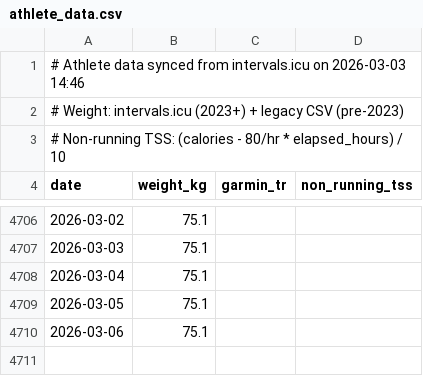
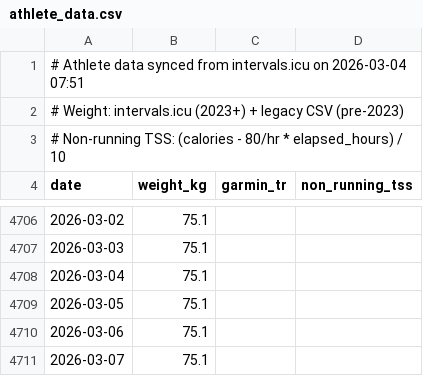
Before and after one commit to dobssi/Fitness-Data, a CSV file: athlete_data.csv, drawn as a sheet; only a part is shown, gaps mark what is left out.

```diff
--- a/athlete_data.csv
+++ b/athlete_data.csv
@@ -1,2 +1,2 @@
-# Athlete data synced from intervals.icu on 2026-03-03 14:46
+# Athlete data synced from intervals.icu on 2026-03-04 07:51
 # Weight: intervals.icu (2023+) + legacy CSV (pre-2023)
@@ -4710 +4710,2 @@ date,weight_kg,garmin_tr,non_running_tss
 2026-03-06,75.1,,
+2026-03-07,75.1,,
```
Also changed, not shown: athletes/IanLilley/pending_activities.csv, 1 other file.
